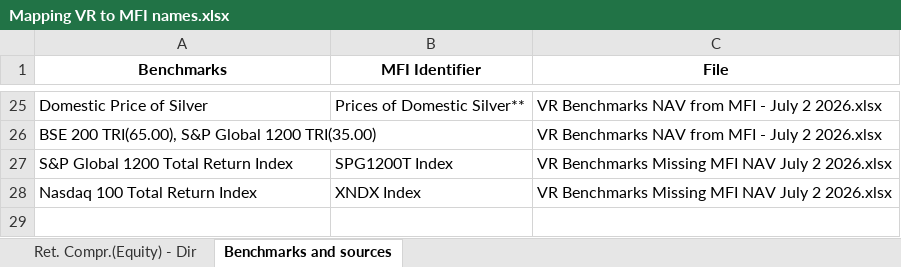
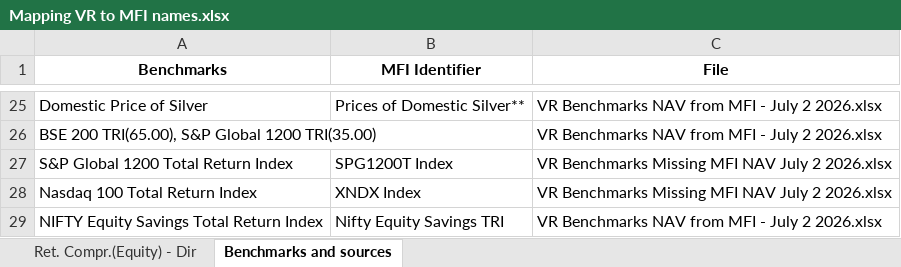
Before and after one commit to kartiksngh/MF-Peers-Comparison, an Excel workbook: July 2, 2026/Data/Mapping/Mapping VR to MFI names.xlsx, sheet Benchmarks and sources, drawn as a sheet; only a part is shown, gaps mark what is left out; values as stored, in another font and other column widths than the file's, no borders; the diff names each change by its address in the sheet, - before the commit and + after, or states it on an @@ line.

```diff
--- a/July 2, 2026/Data/Mapping/Mapping VR to MFI names.xlsx (sheet Benchmarks and sources)
+++ b/July 2, 2026/Data/Mapping/Mapping VR to MFI names.xlsx (sheet Benchmarks and sources)
+row 29: NIFTY Equity Savings Total Return Index | Nifty Equity Savings TRI | VR Benchmarks NAV from MFI - July 2 2026.xlsx
```
Also changed, not shown: sheet Ret. Compr.(Equity) - Dir, July 2, 2026/Data/Benchmark NAV/VR Benchmarks NAV from MFI - July 2 2026.xlsx, 15 other files.
